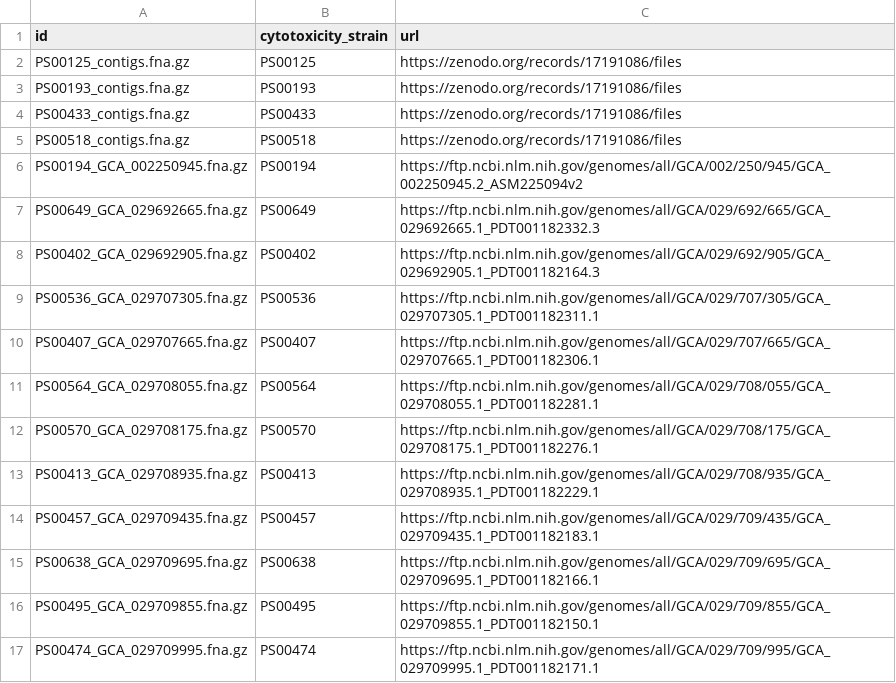
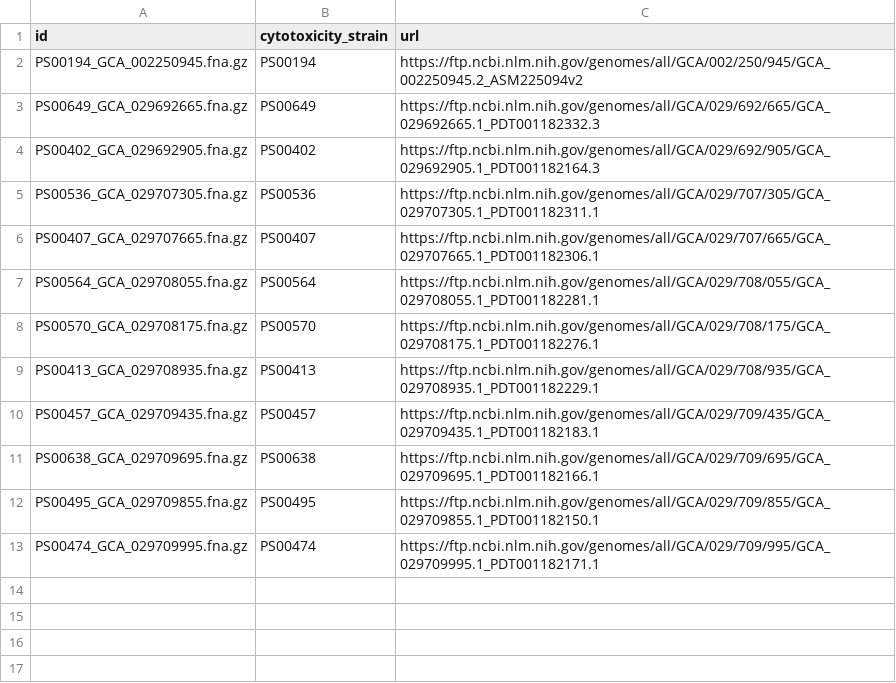
Before and after one commit to lmc297/BRiskTyper, a TSV file: brisktyper/seq_ani_db/cytotoxicity/cytotoxicity.tsv, drawn as a sheet.

```diff
--- a/brisktyper/seq_ani_db/cytotoxicity/cytotoxicity.tsv
+++ b/brisktyper/seq_ani_db/cytotoxicity/cytotoxicity.tsv
@@ -1,6 +1,2 @@
 id	cytotoxicity_strain	url
-PS00125_contigs.fna.gz	PS00125	https://zenodo.org/records/17191086/files
-PS00193_contigs.fna.gz	PS00193	https://zenodo.org/records/17191086/files
-PS00433_contigs.fna.gz	PS00433	https://zenodo.org/records/17191086/files
-PS00518_contigs.fna.gz	PS00518	https://zenodo.org/records/17191086/files
 PS00194_GCA_002250945.fna.gz	PS00194	https://ftp.ncbi.nlm.nih.gov/genomes/all/GCA/002/250/945/GCA_002250945.2_ASM225094v2
```
Also changed, not shown: 1 other file.
